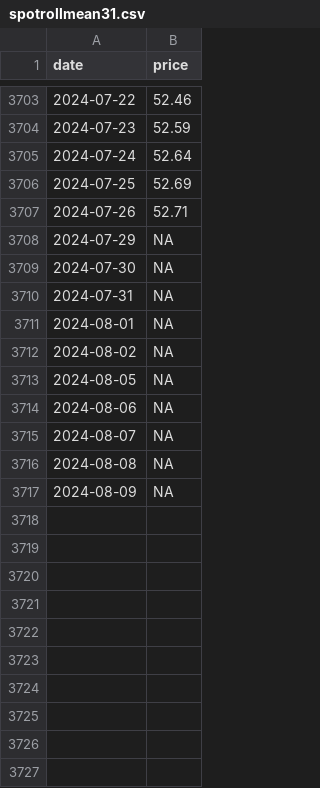
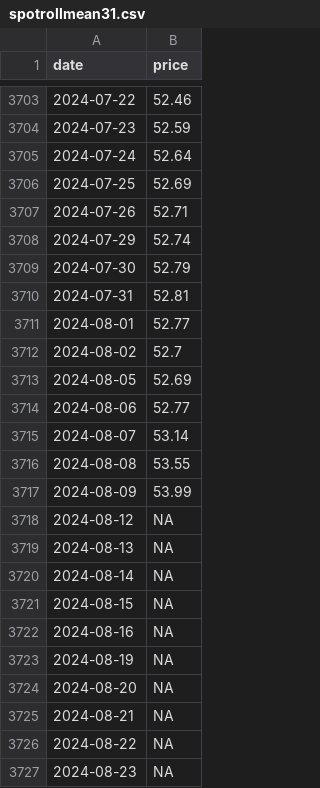
Before and after one commit to theecanmole/nzu, a CSV file: spotrollmean31.csv, drawn as a sheet; only a part is shown, gaps mark what is left out.

```diff
--- a/spotrollmean31.csv
+++ b/spotrollmean31.csv
@@ -3707,11 +3707,21 @@
 2024-07-26,52.71
-2024-07-29,NA
-2024-07-30,NA
-2024-07-31,NA
-2024-08-01,NA
-2024-08-02,NA
-2024-08-05,NA
-2024-08-06,NA
-2024-08-07,NA
-2024-08-08,NA
-2024-08-09,NA
+2024-07-29,52.74
+2024-07-30,52.79
+2024-07-31,52.81
+2024-08-01,52.77
+2024-08-02,52.7
+2024-08-05,52.69
+2024-08-06,52.77
+2024-08-07,53.14
+2024-08-08,53.55
+2024-08-09,53.99
+2024-08-12,NA
+2024-08-13,NA
+2024-08-14,NA
+2024-08-15,NA
+2024-08-16,NA
+2024-08-19,NA
+2024-08-20,NA
+2024-08-21,NA
+2024-08-22,NA
+2024-08-23,NA
```
Also changed, not shown: nzu-edited-raw-prices-data.csv, spotprices.csv, 9 other files.
